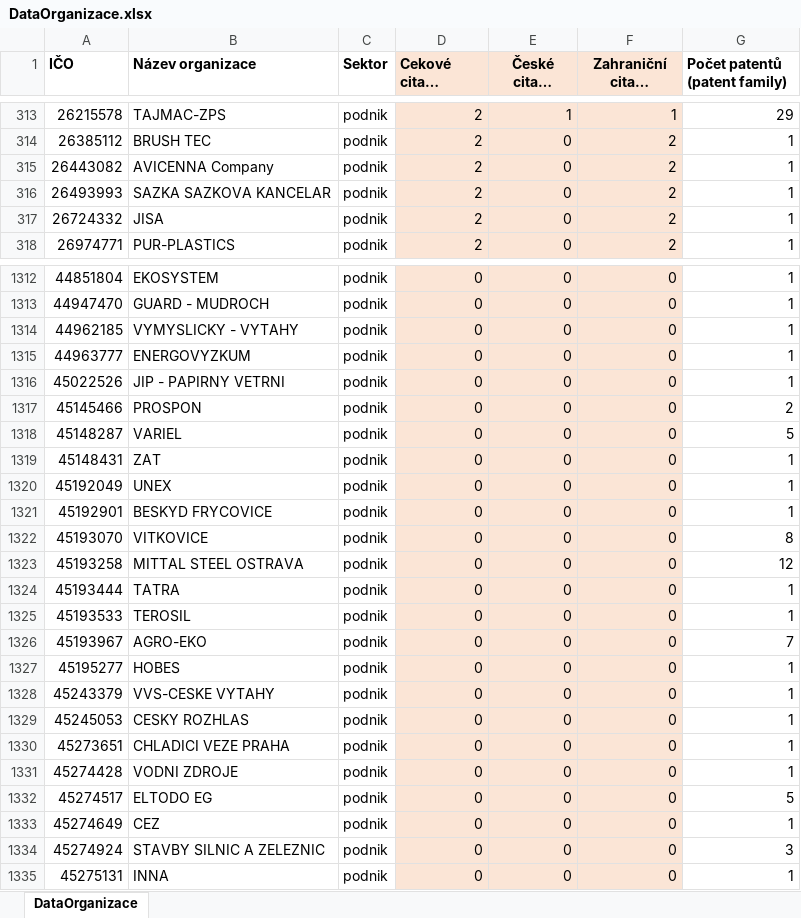
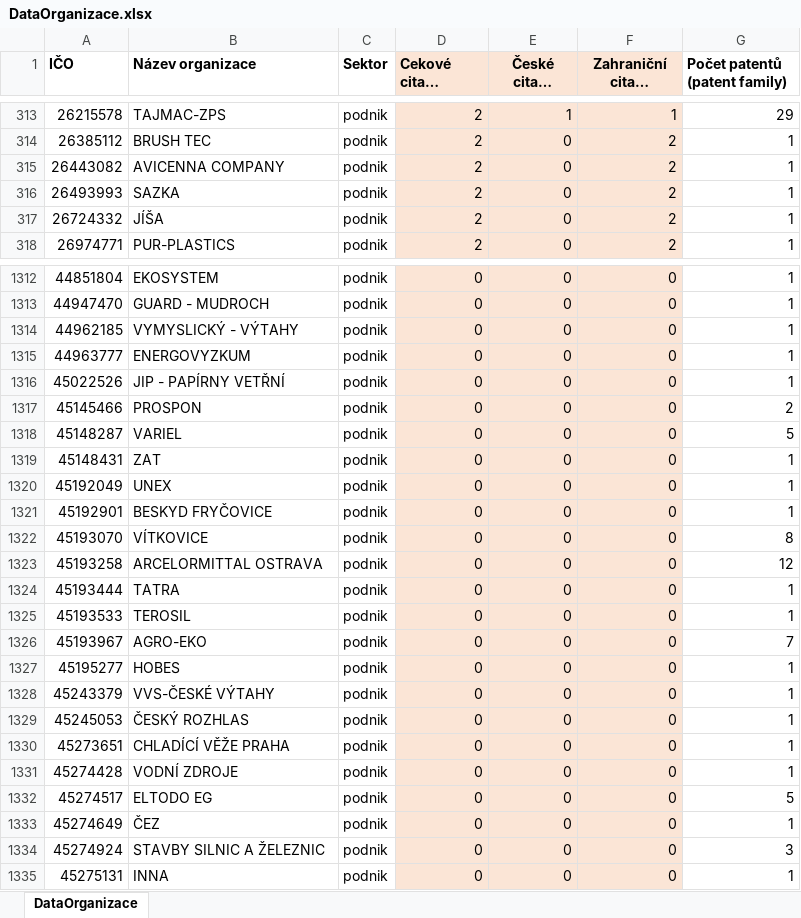
Before and after one commit to cergeIDEA/CzechPatentCitations, an Excel workbook: xls/DataOrganizace.xlsx, sheet DataOrganizace, drawn as a sheet; only a part is shown, gaps mark what is left out; long unchanged cells end in …; values as stored, in another font and other column widths than the file's, no borders; the diff covers the shown part only; the diff names each change by its address in the sheet, - before the commit and + after, or states it on an @@ line.

```diff
--- a/xls/DataOrganizace.xlsx (sheet DataOrganizace)
+++ b/xls/DataOrganizace.xlsx (sheet DataOrganizace)
-B315 (Název organizace): AVICENNA Company
+B315 (Název organizace): AVICENNA COMPANY
-B316 (Název organizace): SAZKA SAZKOVA KANCELAR
+B316 (Název organizace): SAZKA
-B317 (Název organizace): JISA
+B317 (Název organizace): JÍŠA
-B1314 (Název organizace): VYMYSLICKY - VYTAHY
+B1314 (Název organizace): VYMYSLICKÝ - VÝTAHY
-B1316 (Název organizace): JIP - PAPIRNY VETRNI
+B1316 (Název organizace): JIP - PAPÍRNY VETŘNÍ
-B1321 (Název organizace): BESKYD FRYCOVICE
+B1321 (Název organizace): BESKYD FRYČOVICE
-B1322 (Název organizace): VITKOVICE
+B1322 (Název organizace): VÍTKOVICE
-B1323 (Název organizace): MITTAL STEEL OSTRAVA
+B1323 (Název organizace): ARCELORMITTAL OSTRAVA
-B1328 (Název organizace): VVS-CESKE VYTAHY
+B1328 (Název organizace): VVS-ČESKÉ VÝTAHY
-B1329 (Název organizace): CESKY ROZHLAS
+B1329 (Název organizace): ČESKÝ ROZHLAS
-B1330 (Název organizace): CHLADICI VEZE PRAHA
+B1330 (Název organizace): CHLADÍCÍ VĚŽE PRAHA
-B1331 (Název organizace): VODNI ZDROJE
+B1331 (Název organizace): VODNÍ ZDROJE
-B1333 (Název organizace): CEZ
+B1333 (Název organizace): ČEZ
-B1334 (Název organizace): STAVBY SILNIC A ZELEZNIC
+B1334 (Název organizace): STAVBY SILNIC A ŽELEZNIC
```
Also changed, not shown: 267 edited cells elsewhere in this sheet, xls/NejcitovanejsiPatenty.xlsx, 5 other files.
